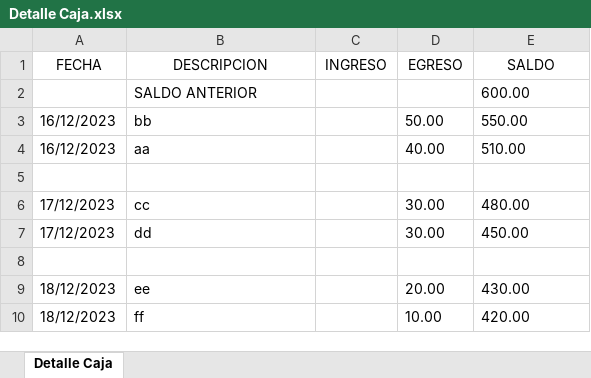
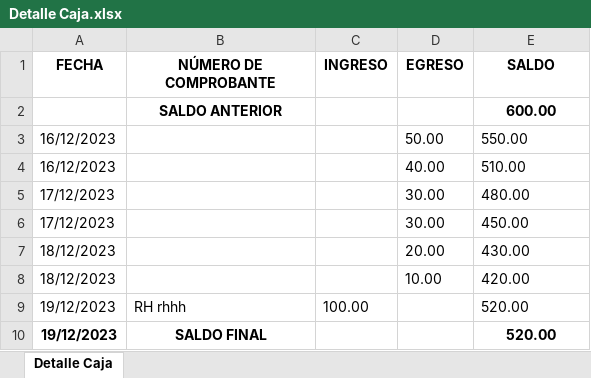
Before and after one commit to JoanDiazEsquerre/sistema_aldasa, an Excel workbook: src/main/webapp/WEB-INF/fileAttachments/Detalle Caja.xlsx, sheet Detalle Caja, drawn as a sheet; values as stored, in another font and other column widths than the file's, no borders; removed rows and columns are numbered as before the commit, all else as after; the diff names each change by its address in the sheet, - before the commit and + after, or states it on an @@ line.

Commit message:
caja

```diff
--- a/src/main/webapp/WEB-INF/fileAttachments/Detalle Caja.xlsx (sheet Detalle Caja)
+++ b/src/main/webapp/WEB-INF/fileAttachments/Detalle Caja.xlsx (sheet Detalle Caja)
-A1:E1 bold: off
+A1:E1 bold: on
-B1: DESCRIPCION
+B1: NÚMERO DE COMPROBANTE
@@ B2 bold: off → on, alignment: left → center @@
@@ E2 bold: off → on, alignment: left → center @@
-B3 (NÚMERO DE COMPROBANTE): bb
+B3 (NÚMERO DE COMPROBANTE): (empty)
-B4 (NÚMERO DE COMPROBANTE): aa
+B4 (NÚMERO DE COMPROBANTE): (empty)
-row 5: (empty)
-B5 (NÚMERO DE COMPROBANTE): cc
+B5 (NÚMERO DE COMPROBANTE): (empty)
-B6 (NÚMERO DE COMPROBANTE): dd
+B6 (NÚMERO DE COMPROBANTE): (empty)
-row 8: (empty)
-B7 (NÚMERO DE COMPROBANTE): ee
+B7 (NÚMERO DE COMPROBANTE): (empty)
-B8 (NÚMERO DE COMPROBANTE): ff
+B8 (NÚMERO DE COMPROBANTE): (empty)
+row 9: 19/12/2023 | RH rhhh | 100.00 |  | 520.00
+row 10: 19/12/2023 | SALDO FINAL |  |  | 520.00
```
Also changed, not shown: 7 other files.
